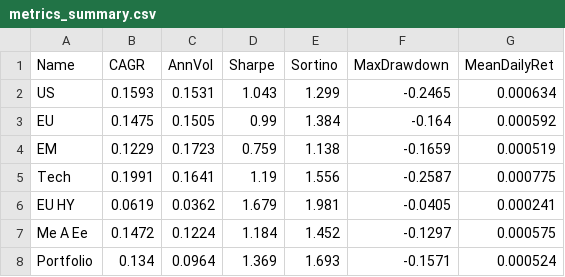
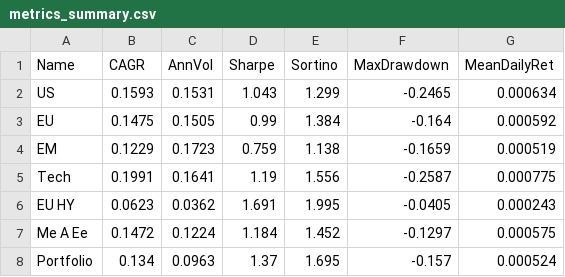
Before and after one commit to donutseater97/Sbronze, a CSV file: data/analytics/metrics_summary.csv, drawn as a sheet.

```diff
--- a/data/analytics/metrics_summary.csv
+++ b/data/analytics/metrics_summary.csv
@@ -5,4 +5,4 @@ EM,0.1229,0.1723,0.759,1.138,-0.1659,0.000519
 Tech,0.1991,0.1641,1.19,1.556,-0.2587,0.000775
-EU HY,0.0619,0.0362,1.679,1.981,-0.0405,0.000241
+EU HY,0.0623,0.0362,1.691,1.995,-0.0405,0.000243
 Me A Ee,0.1472,0.1224,1.184,1.452,-0.1297,0.000575
-Portfolio,0.134,0.0964,1.369,1.693,-0.1571,0.000524
+Portfolio,0.134,0.0963,1.37,1.695,-0.157,0.000524
```
Also changed, not shown: data/analytics/corr_daily.csv, data/analytics/cov_daily.csv, 15 other files.
